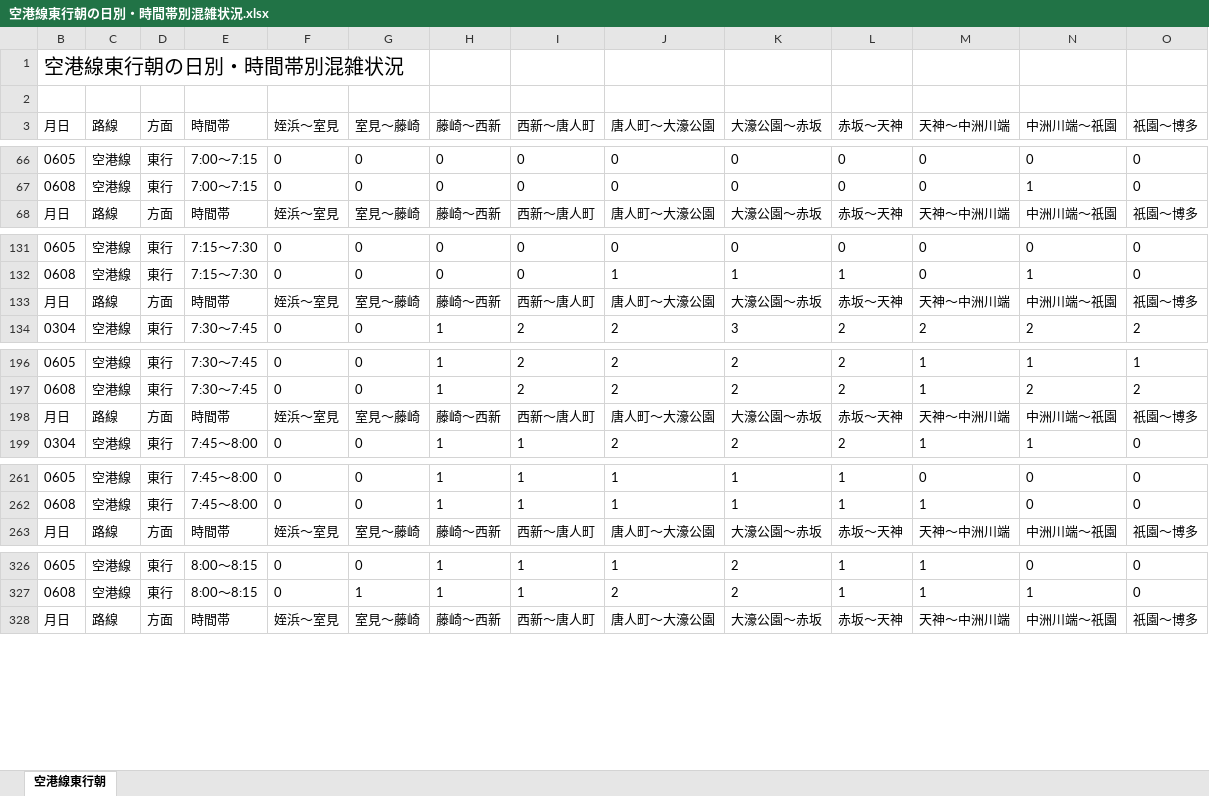
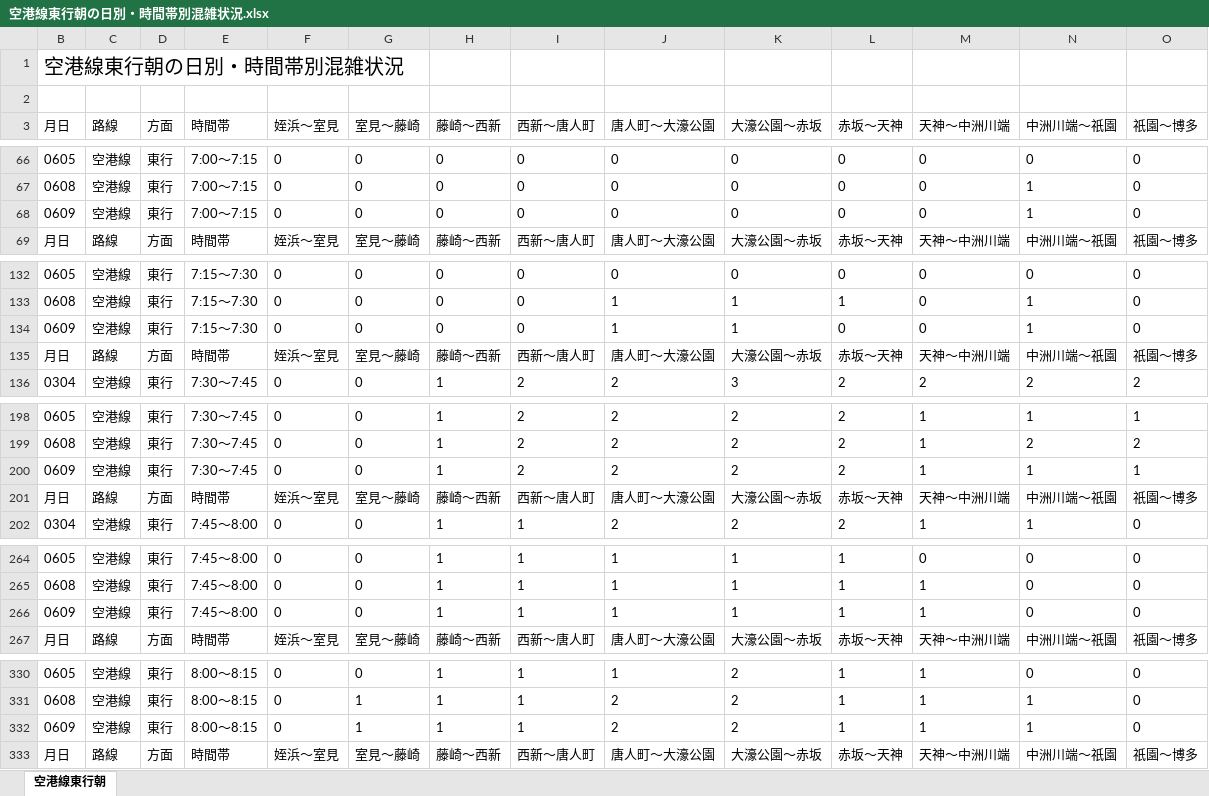
Before and after one commit to kuwayamamasayuki/konzatsu, an Excel workbook: 活用例/空港線東行朝の日別・時間帯別混雑状況.xlsx, sheet 空港線東行朝, drawn as a sheet; only a part is shown, gaps mark what is left out; values as stored, in another font and other column widths than the file's, no borders; conditional formats not drawn; rows hold the shown columns only; the diff covers the shown part only; the diff names each change by its address in the sheet, - before the commit and + after, or states it on an @@ line.

```diff
--- a/活用例/空港線東行朝の日別・時間帯別混雑状況.xlsx (sheet 空港線東行朝)
+++ b/活用例/空港線東行朝の日別・時間帯別混雑状況.xlsx (sheet 空港線東行朝)
+row 68: 0609 | 空港線 | 東行 | 7:00～7:15 | 0 | 0 | 0 | 0 | 0 | 0 | 0 | 0 | 1 | 0
+row 134: 0609 | 空港線 | 東行 | 7:15～7:30 | 0 | 0 | 0 | 0 | 1 | 1 | 0 | 0 | 1 | 0
+row 200: 0609 | 空港線 | 東行 | 7:30～7:45 | 0 | 0 | 1 | 2 | 2 | 2 | 2 | 1 | 1 | 1
+row 266: 0609 | 空港線 | 東行 | 7:45～8:00 | 0 | 0 | 1 | 1 | 1 | 1 | 1 | 1 | 0 | 0
+row 332: 0609 | 空港線 | 東行 | 8:00～8:15 | 0 | 1 | 1 | 1 | 2 | 2 | 1 | 1 | 1 | 0
```
Also changed, not shown: 7 added rows elsewhere in this sheet, 活用例/大濠公園→赤坂の日別・時間帯別混雑状況.xlsx, 28 other files.
